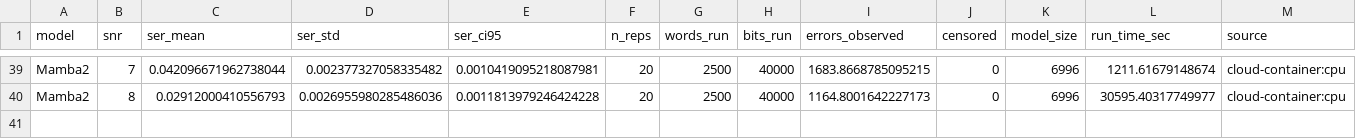
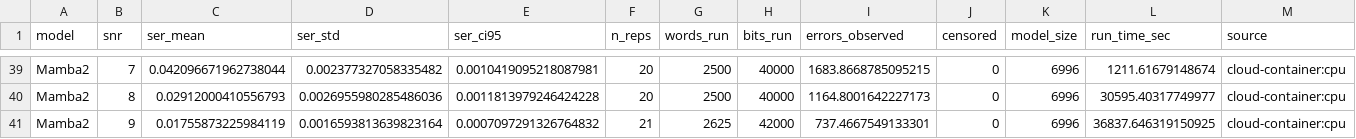
Before and after one commit to Gilzuk/viterbitransformed, a CSV file: Results/metrics/mc_sweep_validation.csv, drawn as a sheet; only a part is shown, gaps mark what is left out; the diff names each change by its address in the sheet, - before the commit and + after, or states it on an @@ line.

```diff
--- a/Results/metrics/mc_sweep_validation.csv
+++ b/Results/metrics/mc_sweep_validation.csv
+row 41: Mamba2 | 9 | 0.01755873225984119 | 0.0016593813639823164 | 0.0007097291326764832 | 21 | 2625 | 42000 | 737.4667549133301 | 0 | 6996 | 36837.646319150925 | cloud-container:cpu
```
